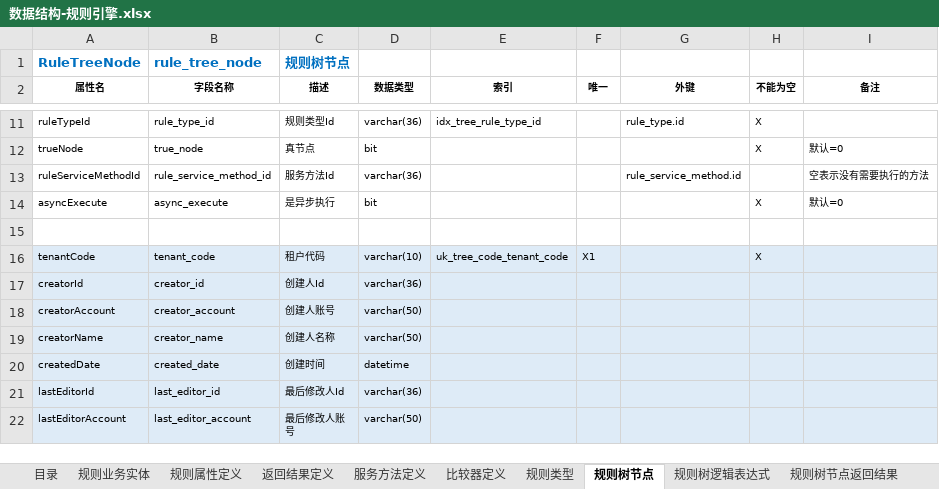
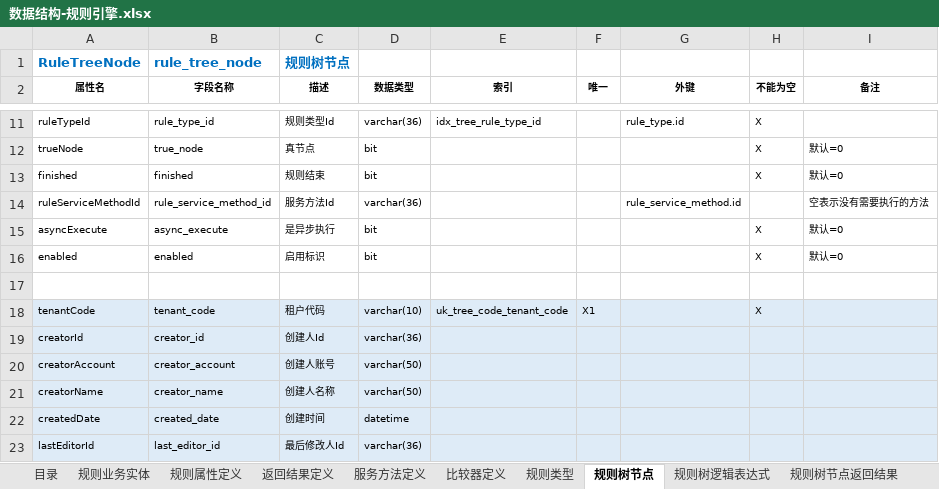
Before and after one commit to hjwei0305/sei-rule, an Excel workbook: docs/数据结构/数据结构-规则引擎.xlsx, sheet 规则树节点, drawn as a sheet; only a part is shown, gaps mark what is left out; the shorter side is filled out with more unchanged rows; values as stored, in another font and other column widths than the file's, no borders; the diff names each change by its address in the sheet, - before the commit and + after, or states it on an @@ line.

Commit message:
数据结构设计

```diff
--- a/docs/数据结构/数据结构-规则引擎.xlsx (sheet 规则树节点)
+++ b/docs/数据结构/数据结构-规则引擎.xlsx (sheet 规则树节点)
+row 13: finished | finished | 规则结束 | bit |  |  |  | X | 默认=0
+row 16: enabled | enabled | 启用标识 | bit |  |  |  | X | 默认=0
```
